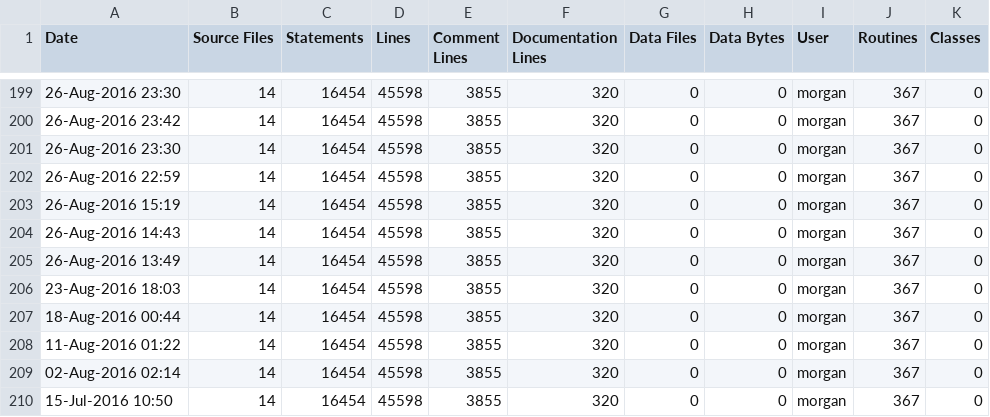
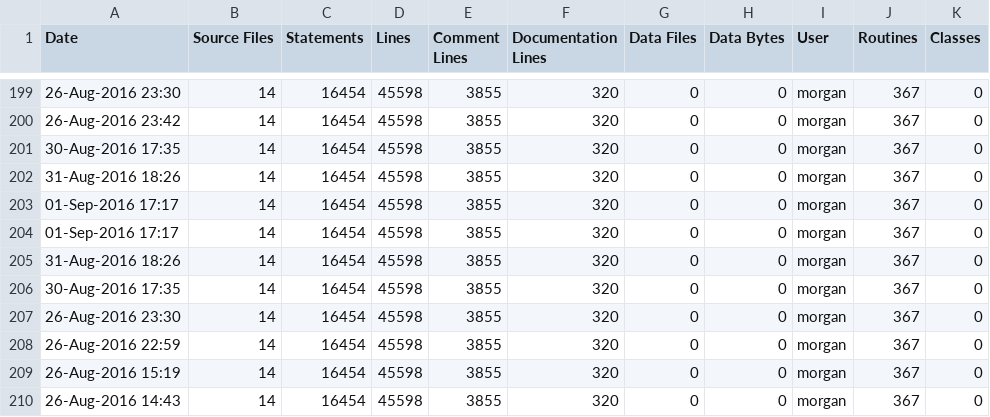
Before and after one commit to RomkoSI/G3D, a CSV file: glew.lib/ice-stats.csv, drawn as a sheet; only a part is shown, gaps mark what is left out; the shorter side is filled out with more unchanged rows.

```diff
--- a/glew.lib/ice-stats.csv
+++ b/glew.lib/ice-stats.csv
@@ -200,2 +200,8 @@ Date,Source Files,Statements,Lines,Comment Lines,Documentation Lines,Data Files,
 26-Aug-2016 23:42,14,16454,45598,3855,320,0,0,morgan,367,0
+30-Aug-2016 17:35,14,16454,45598,3855,320,0,0,morgan,367,0
+31-Aug-2016 18:26,14,16454,45598,3855,320,0,0,morgan,367,0
+01-Sep-2016 17:17,14,16454,45598,3855,320,0,0,morgan,367,0
+01-Sep-2016 17:17,14,16454,45598,3855,320,0,0,morgan,367,0
+31-Aug-2016 18:26,14,16454,45598,3855,320,0,0,morgan,367,0
+30-Aug-2016 17:35,14,16454,45598,3855,320,0,0,morgan,367,0
 26-Aug-2016 23:30,14,16454,45598,3855,320,0,0,morgan,367,0
```
Also changed, not shown: G3D.lib/ice-stats.csv, GLG3D.lib/ice-stats.csv, 10 other files.
